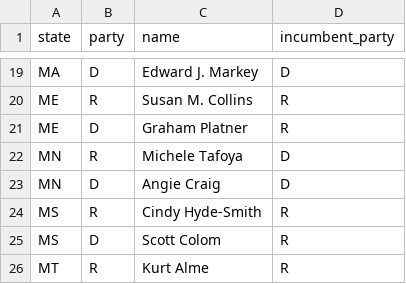
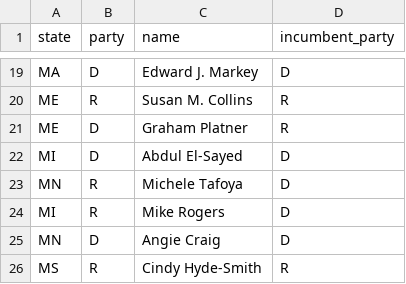
Before and after one commit to Sdlerm/2026midtetermelection_predictor_SQLPy, a CSV file: data/senate_nominees.csv, drawn as a sheet; only a part is shown, gaps mark what is left out; the shorter side is filled out with more unchanged rows; the diff names each change by its address in the sheet, - before the commit and + after, or states it on an @@ line.

```diff
--- a/data/senate_nominees.csv
+++ b/data/senate_nominees.csv
+row 22: MI | D | Abdul El-Sayed | D
+row 24: MI | R | Mike Rogers | D
```
Also changed, not shown: 6 other files.
